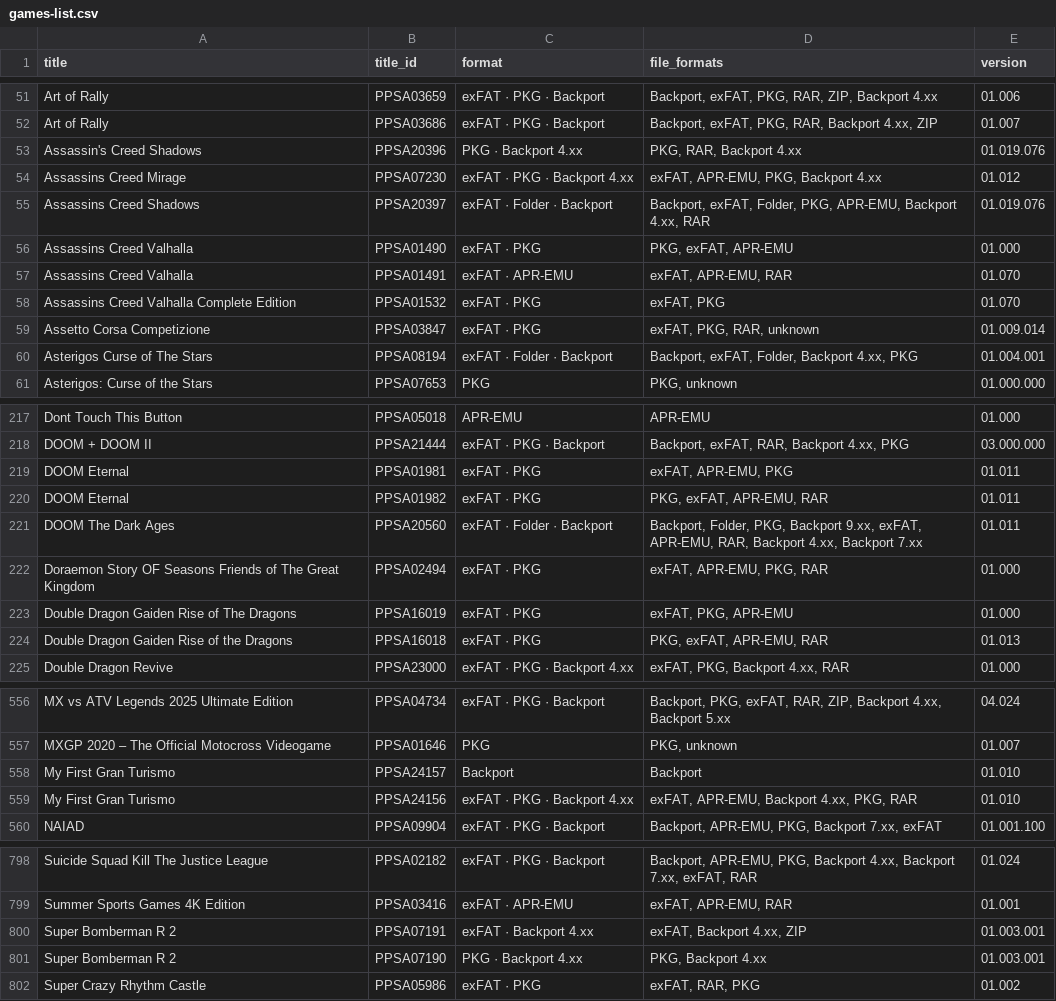
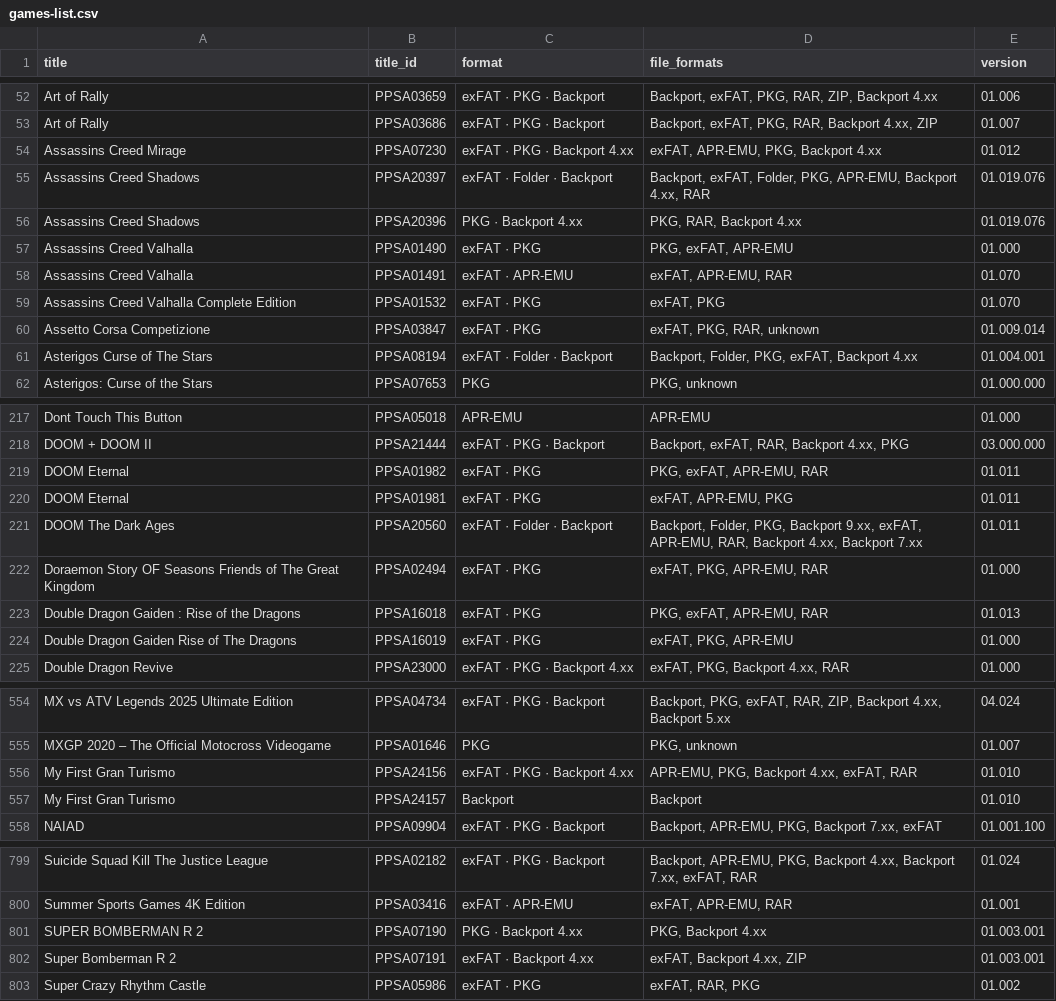
Before and after one commit to Jamzi94/catalog-V2, a CSV file: games-list.csv, drawn as a sheet; only a part is shown, gaps mark what is left out; the diff covers the shown part only.

```diff
--- a/games-list.csv
+++ b/games-list.csv
@@ -52,5 +53,5 @@ Art of Rally,PPSA03659,exFAT · PKG · Backport,"Backport, exFAT, PKG, RAR, ZIP,
 Art of Rally,PPSA03686,exFAT · PKG · Backport,"Backport, exFAT, PKG, RAR, Backport 4.xx, ZIP",01.007
-Assassin's Creed Shadows,PPSA20396,PKG · Backport 4.xx,"PKG, RAR, Backport 4.xx",01.019.076
 Assassins Creed Mirage,PPSA07230,exFAT · PKG · Backport 4.xx,"exFAT, APR-EMU, PKG, Backport 4.xx",01.012
 Assassins Creed Shadows,PPSA20397,exFAT · Folder · Backport,"Backport, exFAT, Folder, PKG, APR-EMU, Backport 4.xx, RAR",01.019.076
+Assassins Creed Shadows,PPSA20396,PKG · Backport 4.xx,"PKG, RAR, Backport 4.xx",01.019.076
 Assassins Creed Valhalla,PPSA01490,exFAT · PKG,"PKG, exFAT, APR-EMU",01.000
@@ -59,3 +60,3 @@ Assassins Creed Valhalla Complete Edition,PPSA01532,exFAT · PKG,"exFAT, PKG",01
 Assetto Corsa Competizione,PPSA03847,exFAT · PKG,"exFAT, PKG, RAR, unknown",01.009.014
-Asterigos Curse of The Stars,PPSA08194,exFAT · Folder · Backport,"Backport, exFAT, Folder, Backport 4.xx, PKG",01.004.001
+Asterigos Curse of The Stars,PPSA08194,exFAT · Folder · Backport,"Backport, Folder, PKG, exFAT, Backport 4.xx",01.004.001
 Asterigos: Curse of the Stars,PPSA07653,PKG,"PKG, unknown",01.000.000
@@ -218,8 +218,8 @@ Dont Touch This Button,PPSA05018,APR-EMU,APR-EMU,01.000
 DOOM + DOOM II,PPSA21444,exFAT · PKG · Backport,"Backport, exFAT, RAR, Backport 4.xx, PKG",03.000.000
+DOOM Eternal,PPSA01982,exFAT · PKG,"PKG, exFAT, APR-EMU, RAR",01.011
 DOOM Eternal,PPSA01981,exFAT · PKG,"exFAT, APR-EMU, PKG",01.011
-DOOM Eternal,PPSA01982,exFAT · PKG,"PKG, exFAT, APR-EMU, RAR",01.011
 DOOM The Dark Ages,PPSA20560,exFAT · Folder · Backport,"Backport, Folder, PKG, Backport 9.xx, exFAT, APR-EMU, RAR, Backport 4.xx, Backport 7.xx",01.011
-Doraemon Story OF Seasons Friends of The Great Kingdom,PPSA02494,exFAT · PKG,"exFAT, APR-EMU, PKG, RAR",01.000
+Doraemon Story OF Seasons Friends of The Great Kingdom,PPSA02494,exFAT · PKG,"exFAT, PKG, APR-EMU, RAR",01.000
+Double Dragon Gaiden : Rise of the Dragons,PPSA16018,exFAT · PKG,"PKG, exFAT, APR-EMU, RAR",01.013
 Double Dragon Gaiden Rise of The Dragons,PPSA16019,exFAT · PKG,"exFAT, PKG, APR-EMU",01.000
-Double Dragon Gaiden Rise of the Dragons,PPSA16018,exFAT · PKG,"PKG, exFAT, APR-EMU, RAR",01.013
 Double Dragon Revive,PPSA23000,exFAT · PKG · Backport 4.xx,"exFAT, PKG, Backport 4.xx, RAR",01.000
@@ -557,4 +555,4 @@ MX vs ATV Legends 2025 Ultimate Edition,PPSA04734,exFAT · PKG · Backport,"Back
 MXGP 2020 – The Official Motocross Videogame,PPSA01646,PKG,"PKG, unknown",01.007
+My First Gran Turismo,PPSA24156,exFAT · PKG · Backport 4.xx,"APR-EMU, PKG, Backport 4.xx, exFAT, RAR",01.010
 My First Gran Turismo,PPSA24157,Backport,Backport,01.010
-My First Gran Turismo,PPSA24156,exFAT · PKG · Backport 4.xx,"exFAT, APR-EMU, Backport 4.xx, PKG, RAR",01.010
 NAIAD,PPSA09904,exFAT · PKG · Backport,"Backport, APR-EMU, PKG, Backport 7.xx, exFAT",01.001.100
@@ -799,4 +800,4 @@ Suicide Squad Kill The Justice League,PPSA02182,exFAT · PKG · Backport,"Backpo
 Summer Sports Games 4K Edition,PPSA03416,exFAT · APR-EMU,"exFAT, APR-EMU, RAR",01.001
+SUPER BOMBERMAN R 2,PPSA07190,PKG · Backport 4.xx,"PKG, Backport 4.xx",01.003.001
 Super Bomberman R 2,PPSA07191,exFAT · Backport 4.xx,"exFAT, Backport 4.xx, ZIP",01.003.001
-Super Bomberman R 2,PPSA07190,PKG · Backport 4.xx,"PKG, Backport 4.xx",01.003.001
 Super Crazy Rhythm Castle,PPSA05986,exFAT · PKG,"exFAT, RAR, PKG",01.002
```
Also changed, not shown: 11 added rows, 11 removed rows, 1 moved row and 30 edited cells elsewhere in this file, 7 other files.
